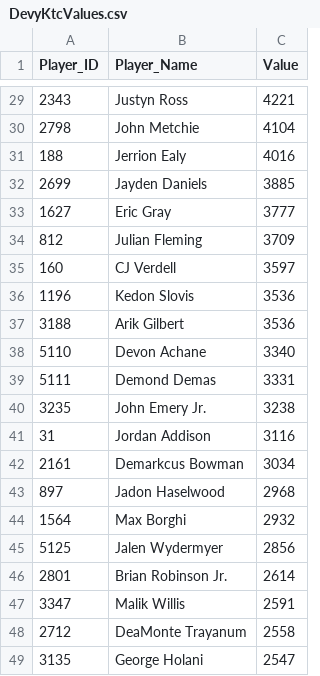
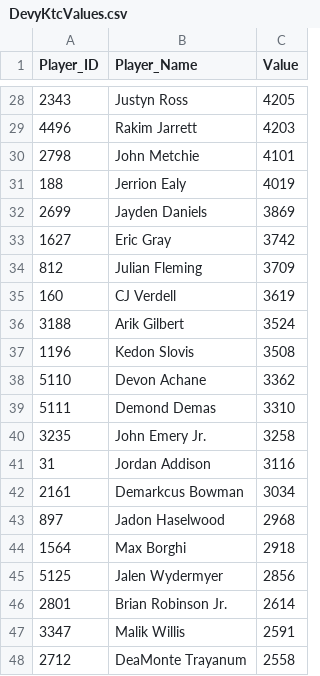
Before and after one commit to Adeiko/AdeTrades, a CSV file: DevyKtcValues.csv, drawn as a sheet; only a part is shown, gaps mark what is left out; the shorter side is filled out with more unchanged rows; the diff covers the shown part only.

```diff
--- a/DevyKtcValues.csv
+++ b/DevyKtcValues.csv
@@ -29,13 +28,14 @@ Player_ID,Player_Name,Value
-2343,"Justyn Ross",4221
-2798,"John Metchie",4104
-188,"Jerrion Ealy",4016
-2699,"Jayden Daniels",3885
-1627,"Eric Gray",3777
+2343,"Justyn Ross",4205
+4496,"Rakim Jarrett",4203
+2798,"John Metchie",4101
+188,"Jerrion Ealy",4019
+2699,"Jayden Daniels",3869
+1627,"Eric Gray",3742
 812,"Julian Fleming",3709
-160,"CJ Verdell",3597
-1196,"Kedon Slovis",3536
-3188,"Arik Gilbert",3536
-5110,"Devon Achane",3340
-5111,"Demond Demas",3331
-3235,"John Emery Jr.",3238
+160,"CJ Verdell",3619
+3188,"Arik Gilbert",3524
+1196,"Kedon Slovis",3508
+5110,"Devon Achane",3362
+5111,"Demond Demas",3310
+3235,"John Emery Jr.",3258
 31,"Jordan Addison",3116
@@ -43,3 +43,3 @@ Player_ID,Player_Name,Value
 897,"Jadon Haselwood",2968
-1564,"Max Borghi",2932
+1564,"Max Borghi",2918
 5125,"Jalen Wydermyer",2856
```
Also changed, not shown: 6 added rows, 7 removed rows and 34 edited cells elsewhere in this file, KtcValues.csv, TradeCount.csv, 1 other file.
